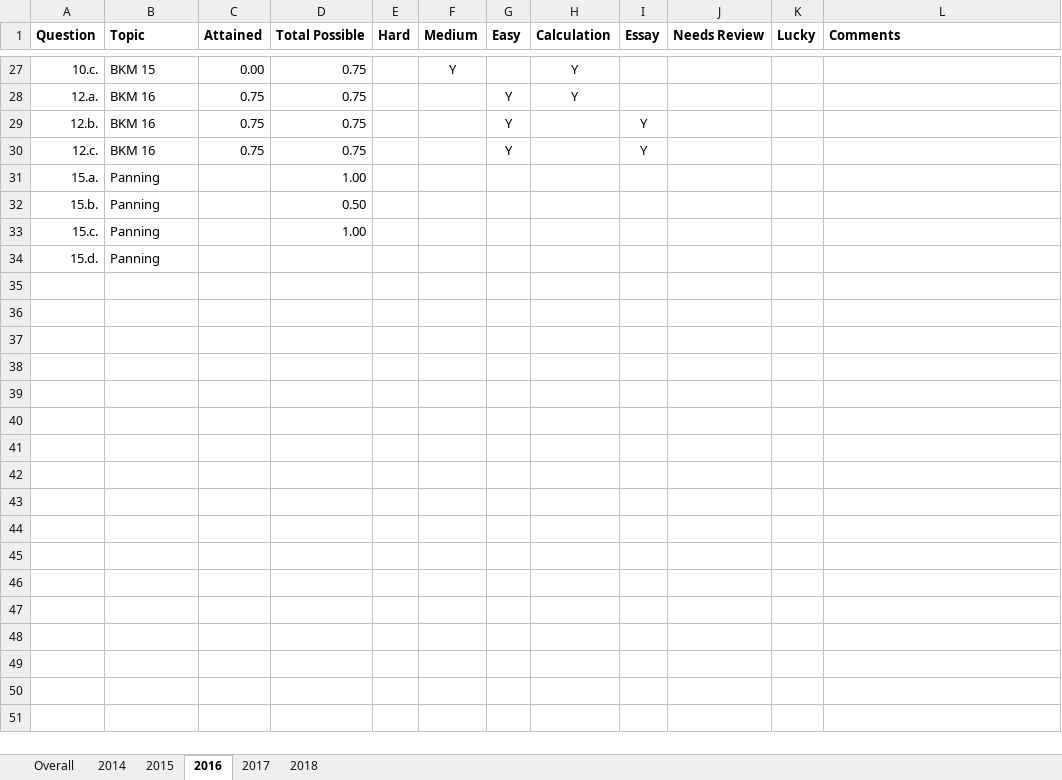
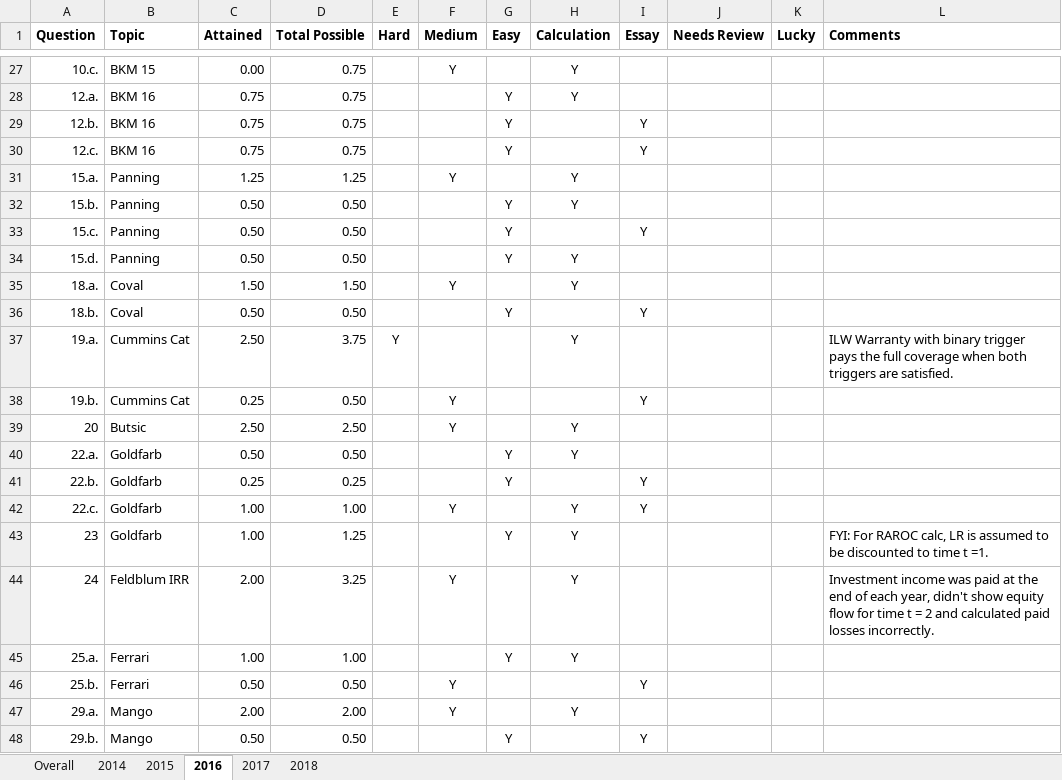
Before and after one commit to duneguy/Exam-Analysis, an Excel workbook: Data/Exam 9 - Exam Analysis.xlsx, sheet 2016, drawn as a sheet; only a part is shown, gaps mark what is left out; values as stored, in another font and other column widths than the file's, no borders; the diff names each change by its address in the sheet, - before the commit and + after, or states it on an @@ line.

```diff
--- a/Data/Exam 9 - Exam Analysis.xlsx (sheet 2016)
+++ b/Data/Exam 9 - Exam Analysis.xlsx (sheet 2016)
-C31 (Attained): (empty)
+C31 (Attained): 1.25
-D31 (Total Possible): 1.00
+D31 (Total Possible): 1.25
-F31 (Medium): (empty)
+F31 (Medium): Y
-H31:H32 (Calculation): (empty)
+H31:H32 (Calculation): Y
-C32:C34 (Attained): (empty)
+C32:C34 (Attained): 0.50
-G32:G34 (Easy): (empty)
+G32:G34 (Easy): Y
-D33 (Total Possible): 1.00
+D33 (Total Possible): 0.50
-I33 (Essay): (empty)
+I33 (Essay): Y
-D34 (Total Possible): (empty)
+D34 (Total Possible): 0.50
-H34 (Calculation): (empty)
+H34 (Calculation): Y
+row 35: 18.a. | Coval | 1.50 | 1.50 |  | Y |  | Y
+row 36: 18.b. | Coval | 0.50 | 0.50 |  |  | Y |  | Y
+row 37: 19.a. | Cummins Cat | 2.50 | 3.75 | Y |  |  | Y |  |  |  | ILW Warranty with binary trigger pays the full coverage when both triggers are satisfied.
+row 38: 19.b. | Cummins Cat | 0.25 | 0.50 |  | Y |  |  | Y
+row 39: 20 | Butsic | 2.50 | 2.50 |  | Y |  | Y
+row 40: 22.a. | Goldfarb | 0.50 | 0.50 |  |  | Y | Y
+row 41: 22.b. | Goldfarb | 0.25 | 0.25 |  |  | Y |  | Y
+row 42: 22.c. | Goldfarb | 1.00 | 1.00 |  | Y |  | Y | Y
+row 43: 23 | Goldfarb | 1.00 | 1.25 |  |  | Y | Y |  |  |  | FYI: For RAROC calc, LR is assumed to be discounted to time t =1.
+row 44: 24 | Feldblum IRR | 2.00 | 3.25 |  | Y |  | Y |  |  |  | Investment income was paid at the end of each year, didn't show equity flow for time t = 2 and calculated paid losses incorrectly.
+row 45: 25.a. | Ferrari | 1.00 | 1.00 |  |  | Y | Y
+row 46: 25.b. | Ferrari | 0.50 | 0.50 |  | Y |  |  | Y
+row 47: 29.a. | Mango | 2.00 | 2.00 |  | Y |  | Y
+row 48: 29.b. | Mango | 0.50 | 0.50 |  |  | Y |  | Y
```
Also changed, not shown: sheet 2017, sheet 2018, sheet Overall, sheet 2015, sheet 2014, formulas that keep their value, Data/Exam 7 - Exam Analysis.xlsx.
